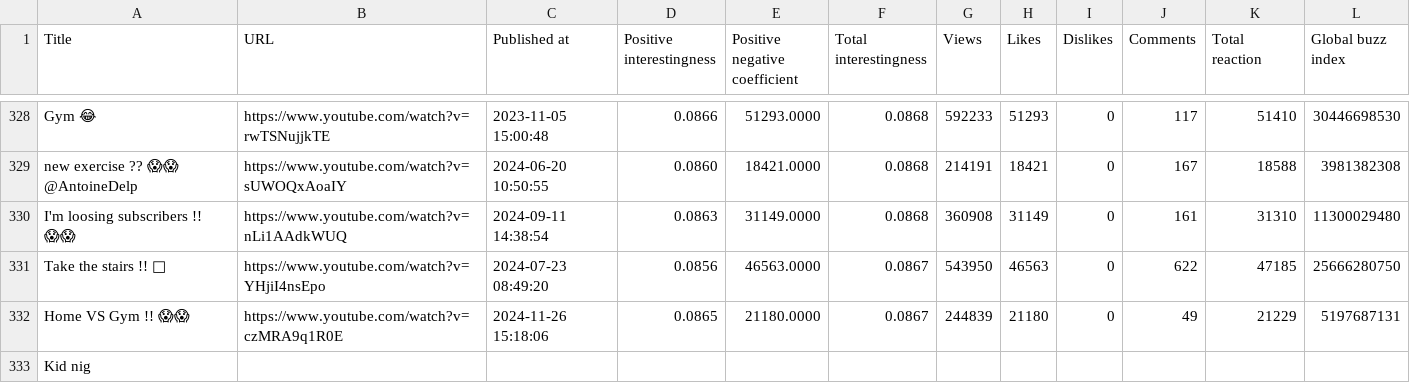
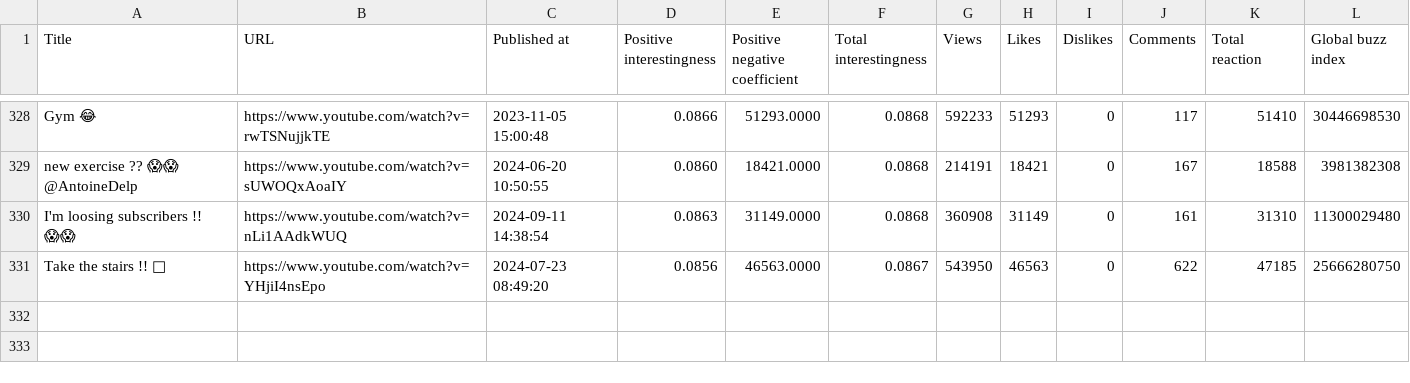
Before and after one commit to fedir/yrank, a CSV file: sample_output/tiboinshape_full.csv, drawn as a sheet; only a part is shown, gaps mark what is left out.

Commit message:
fix: remove truncated last row from TiboInShape CSV export

```diff
--- a/sample_output/tiboinshape_full.csv
+++ b/sample_output/tiboinshape_full.csv
@@ -331,3 +331 @@ I'm loosing subscribers !! 😱😱,https://www.youtube.com/watch?v=nLi1AAdkWUQ,
 Take the stairs !! 🙏,https://www.youtube.com/watch?v=YHjiI4nsEpo,2024-07-23 08:49:20,0.0856,46563.0000,0.0867,543950,46563,0,622,47185,25666280750
-Home VS Gym !! 😱😱,https://www.youtube.com/watch?v=czMRA9q1R0E,2024-11-26 15:18:06,0.0865,21180.0000,0.0867,244839,21180,0,49,21229,5197687131
-Kid nig
```
